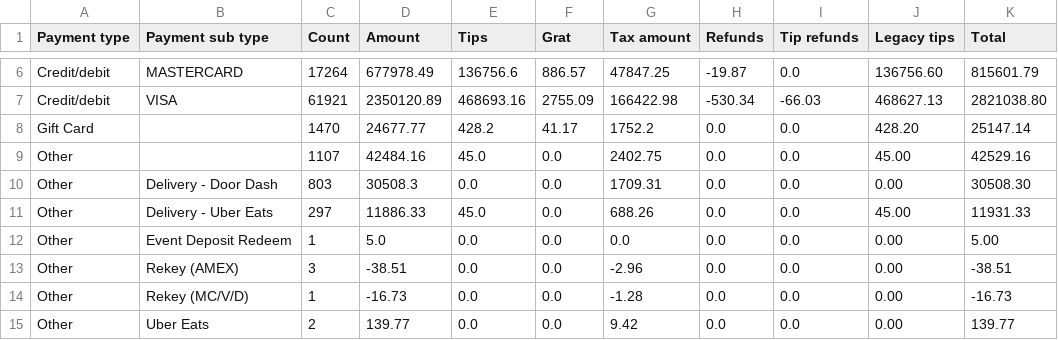
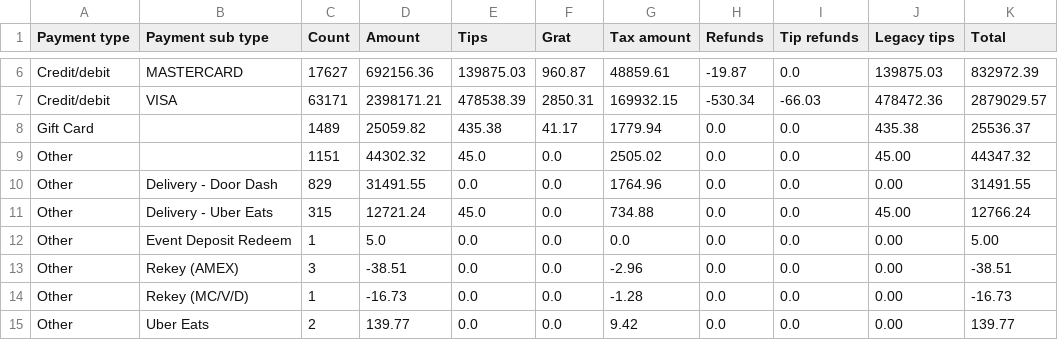
Before and after one commit to BHERRIN7/brassstap-data, a CSV file: data/Payments summary.csv, drawn as a sheet; only a part is shown, gaps mark what is left out; the diff covers the shown part only; the diff names each change by its address in the sheet, - before the commit and + after, or states it on an @@ line.

```diff
--- a/data/Payments summary.csv
+++ b/data/Payments summary.csv
-C6 (Count): 17264
+C6 (Count): 17627
-D6 (Amount): 677978.49
+D6 (Amount): 692156.36
-E6 (Tips): 136756.6
+E6 (Tips): 139875.03
-F6 (Grat): 886.57
+F6 (Grat): 960.87
-G6 (Tax amount): 47847.25
+G6 (Tax amount): 48859.61
-J6 (Legacy tips): 136756.60
+J6 (Legacy tips): 139875.03
-K6 (Total): 815601.79
+K6 (Total): 832972.39
-C7 (Count): 61921
+C7 (Count): 63171
-D7 (Amount): 2350120.89
+D7 (Amount): 2398171.21
-E7 (Tips): 468693.16
+E7 (Tips): 478538.39
-F7 (Grat): 2755.09
+F7 (Grat): 2850.31
-G7 (Tax amount): 166422.98
+G7 (Tax amount): 169932.15
-J7 (Legacy tips): 468627.13
+J7 (Legacy tips): 478472.36
-K7 (Total): 2821038.80
+K7 (Total): 2879029.57
-C8 (Count): 1470
+C8 (Count): 1489
-D8 (Amount): 24677.77
+D8 (Amount): 25059.82
-E8 (Tips): 428.2
+E8 (Tips): 435.38
-G8 (Tax amount): 1752.2
+G8 (Tax amount): 1779.94
-J8 (Legacy tips): 428.20
+J8 (Legacy tips): 435.38
-K8 (Total): 25147.14
+K8 (Total): 25536.37
-C9 (Count): 1107
+C9 (Count): 1151
-D9 (Amount): 42484.16
+D9 (Amount): 44302.32
-G9 (Tax amount): 2402.75
+G9 (Tax amount): 2505.02
-K9 (Total): 42529.16
+K9 (Total): 44347.32
-C10 (Count): 803
+C10 (Count): 829
-D10 (Amount): 30508.3
+D10 (Amount): 31491.55
-G10 (Tax amount): 1709.31
+G10 (Tax amount): 1764.96
-K10 (Total): 30508.30
+K10 (Total): 31491.55
-C11 (Count): 297
+C11 (Count): 315
-D11 (Amount): 11886.33
+D11 (Amount): 12721.24
-G11 (Tax amount): 688.26
+G11 (Tax amount): 734.88
-K11 (Total): 11931.33
+K11 (Total): 12766.24
```
Also changed, not shown: 34 edited cells elsewhere in this file.
